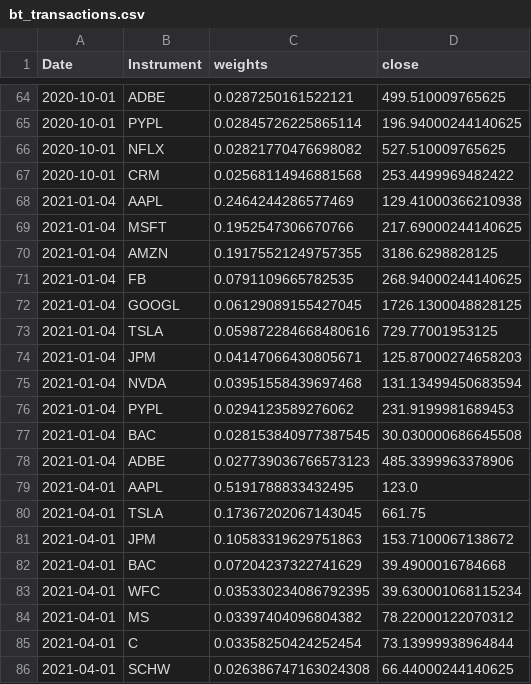
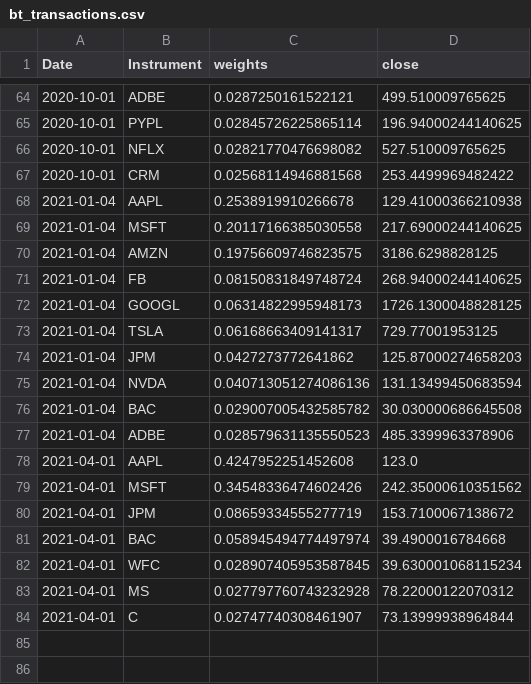
Before and after one commit to joeykess/SIADS697, a CSV file: assets/models/jeff_multi_factor/bt_transactions.csv, drawn as a sheet; only a part is shown, gaps mark what is left out.

```diff
--- a/assets/models/jeff_multi_factor/bt_transactions.csv
+++ b/assets/models/jeff_multi_factor/bt_transactions.csv
@@ -67,20 +67,18 @@ Date,Instrument,weights,close
 2020-10-01,CRM,0.02568114946881568,253.4499969482422
-2021-01-04,AAPL,0.2464244286577469,129.41000366210938
-2021-01-04,MSFT,0.1952547306670766,217.69000244140625
-2021-01-04,AMZN,0.19175521249757355,3186.6298828125
-2021-01-04,FB,0.0791109665782535,268.94000244140625
-2021-01-04,GOOGL,0.06129089155427045,1726.1300048828125
-2021-01-04,TSLA,0.059872284668480616,729.77001953125
-2021-01-04,JPM,0.04147066430805671,125.87000274658203
-2021-01-04,NVDA,0.03951558439697468,131.13499450683594
-2021-01-04,PYPL,0.0294123589276062,231.9199981689453
-2021-01-04,BAC,0.028153840977387545,30.030000686645508
-2021-01-04,ADBE,0.027739036766573123,485.3399963378906
-2021-04-01,AAPL,0.5191788833432495,123.0
-2021-04-01,TSLA,0.17367202067143045,661.75
-2021-04-01,JPM,0.10583319629751863,153.7100067138672
-2021-04-01,BAC,0.07204237322741629,39.4900016784668
-2021-04-01,WFC,0.035330234086792395,39.630001068115234
-2021-04-01,MS,0.03397404096804382,78.22000122070312
-2021-04-01,C,0.03358250424252454,73.13999938964844
-2021-04-01,SCHW,0.026386747163024308,66.44000244140625
+2021-01-04,AAPL,0.2538919910266678,129.41000366210938
+2021-01-04,MSFT,0.20117166385030558,217.69000244140625
+2021-01-04,AMZN,0.19756609746823575,3186.6298828125
+2021-01-04,FB,0.08150831849748724,268.94000244140625
+2021-01-04,GOOGL,0.06314822995948173,1726.1300048828125
+2021-01-04,TSLA,0.06168663409141317,729.77001953125
+2021-01-04,JPM,0.0427273772641862,125.87000274658203
+2021-01-04,NVDA,0.040713051274086136,131.13499450683594
+2021-01-04,BAC,0.029007005432585782,30.030000686645508
+2021-01-04,ADBE,0.028579631135550523,485.3399963378906
+2021-04-01,AAPL,0.4247952251452608,123.0
+2021-04-01,MSFT,0.34548336474602426,242.35000610351562
+2021-04-01,JPM,0.08659334555277719,153.7100067138672
+2021-04-01,BAC,0.058945494774497974,39.4900016784668
+2021-04-01,WFC,0.028907405953587845,39.630001068115234
+2021-04-01,MS,0.027797760743232928,78.22000122070312
+2021-04-01,C,0.02747740308461907,73.13999938964844
```
Also changed, not shown: 2 other files.
